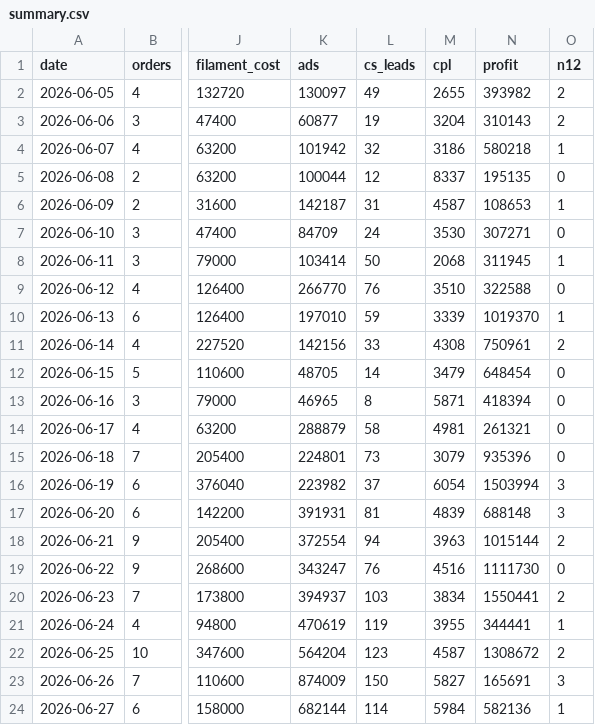
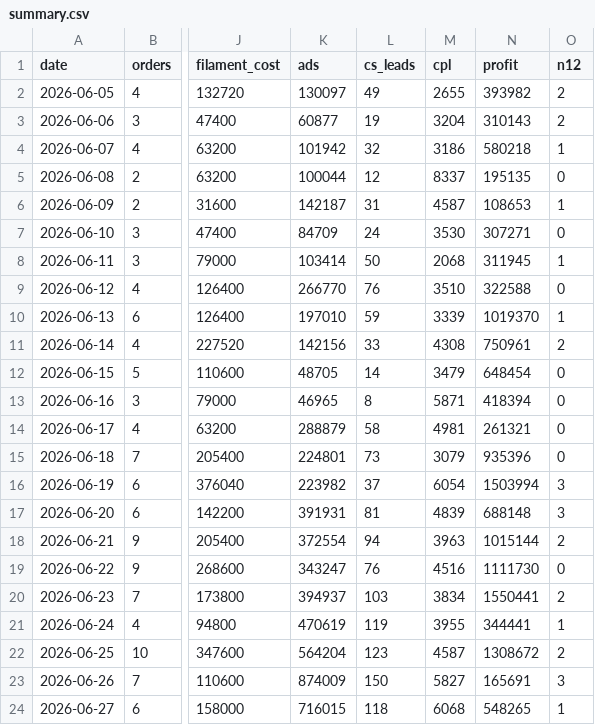
Before and after one commit to kedebuk/tinybestie-profit-dashboard, a CSV file: summary.csv, drawn as a sheet; only a part is shown, gaps mark what is left out; the diff names each change by its address in the sheet, - before the commit and + after, or states it on an @@ line.

```diff
--- a/summary.csv
+++ b/summary.csv
-K24 (ads): 682144
+K24 (ads): 716015
-L24 (cs_leads): 114
+L24 (cs_leads): 118
-M24 (cpl): 5984
+M24 (cpl): 6068
-N24 (profit): 582136
+N24 (profit): 548265
```
Also changed, not shown: 2 other files.
